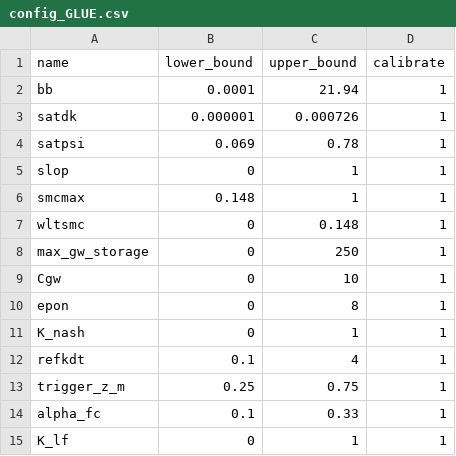
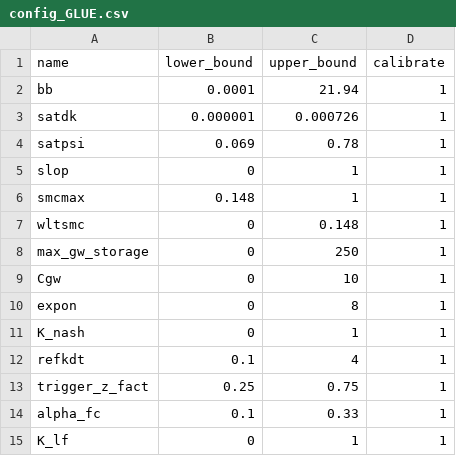
Before and after one commit to RY4GIT/SMSigxModel, a CSV file: 2_GLUE_prerun/config_GLUE.csv, drawn as a sheet.

Commit message:
fixed typo

```diff
--- a/2_GLUE_prerun/config_GLUE.csv
+++ b/2_GLUE_prerun/config_GLUE.csv
@@ -9,6 +9,6 @@ max_gw_storage,0,250,1
 Cgw,0,10,1
-epon,0,8,1
+expon,0,8,1
 K_nash,0,1,1
 refkdt,0.1,4,1
-trigger_z_m,0.25,0.75,1
+trigger_z_fact,0.25,0.75,1
 alpha_fc,0.1,0.33,1
```
Also changed, not shown: 1_sensitivity_analysis/example_config_SALib_LW.csv, 1_sensitivity_analysis/example_config_SALib_MH.csv, 4 other files.
